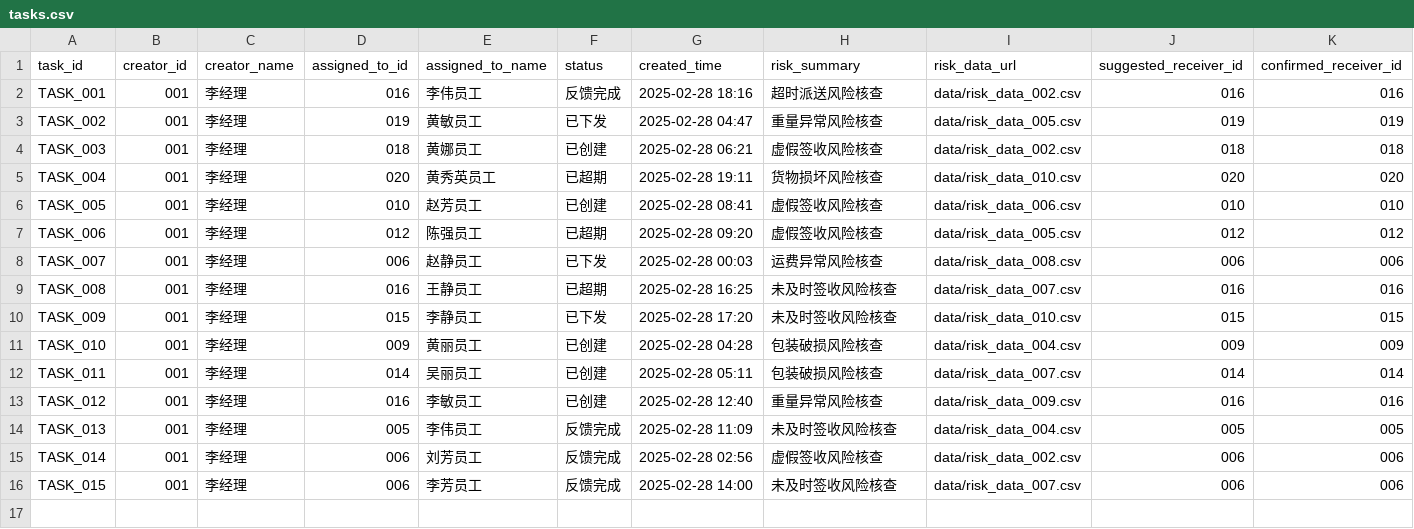
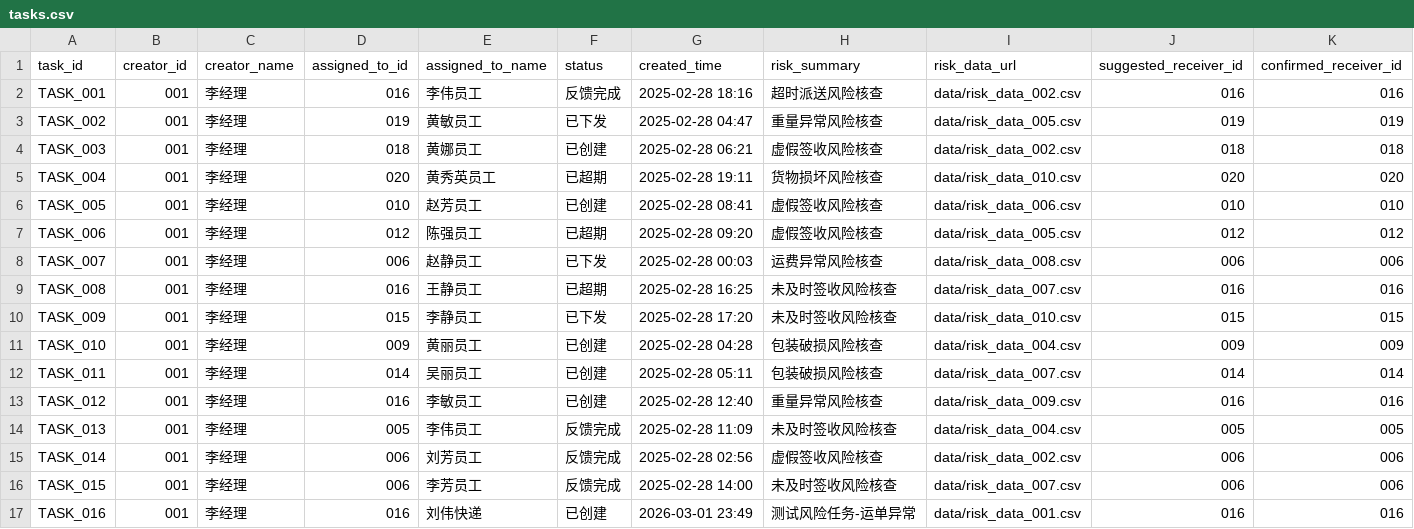
Before and after one commit to charrychen1024/DJAgent, a CSV file: data/tasks.csv, drawn as a sheet; only a part is shown; rows hold the shown columns only; the diff names each change by its address in the sheet, - before the commit and + after, or states it on an @@ line.

```diff
--- a/data/tasks.csv
+++ b/data/tasks.csv
+row 17: TASK_016 | 001 | 李经理 | 016 | 刘伟快递 | 已创建 | 2026-03-01 23:49 | 测试风险任务-运单异常 | data/risk_data_001.csv | 016 | 016
```
Also changed, not shown: 1 other file.
